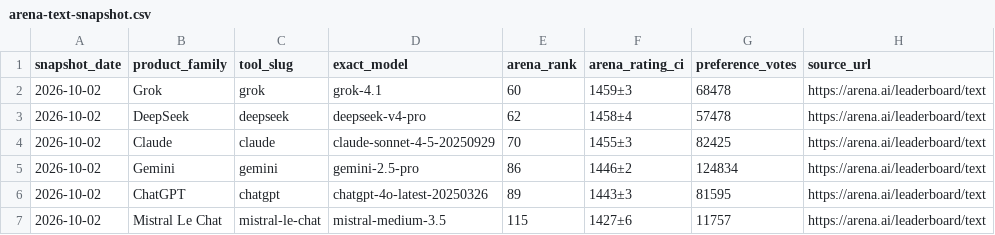
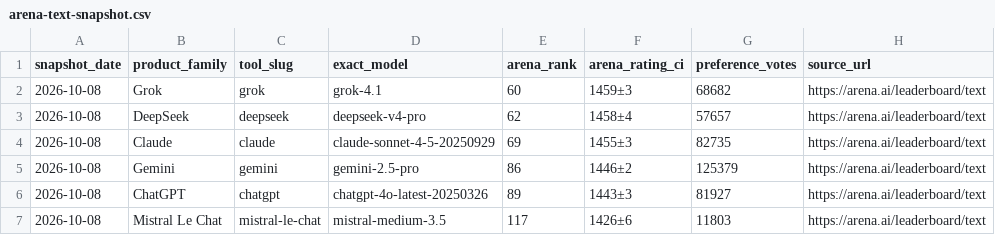
Before and after one commit to gzikry/aitoolsessentials, a CSV file: downloads/arena-text-snapshot.csv, drawn as a sheet; only a part is shown; the diff names each change by its address in the sheet, - before the commit and + after, or states it on an @@ line.

```diff
--- a/downloads/arena-text-snapshot.csv
+++ b/downloads/arena-text-snapshot.csv
-A2:A7 (snapshot_date): 2026-10-02
+A2:A7 (snapshot_date): 2026-10-08
-G2 (preference_votes): 68478
+G2 (preference_votes): 68682
-G3 (preference_votes): 57478
+G3 (preference_votes): 57657
-E4 (arena_rank): 70
+E4 (arena_rank): 69
-G4 (preference_votes): 82425
+G4 (preference_votes): 82735
-G5 (preference_votes): 124834
+G5 (preference_votes): 125379
-G6 (preference_votes): 81595
+G6 (preference_votes): 81927
-E7 (arena_rank): 115
+E7 (arena_rank): 117
-F7 (arena_rating_ci): 1427±6
+F7 (arena_rating_ci): 1426±6
-G7 (preference_votes): 11757
+G7 (preference_votes): 11803
```
Also changed, not shown: 25 other files.
